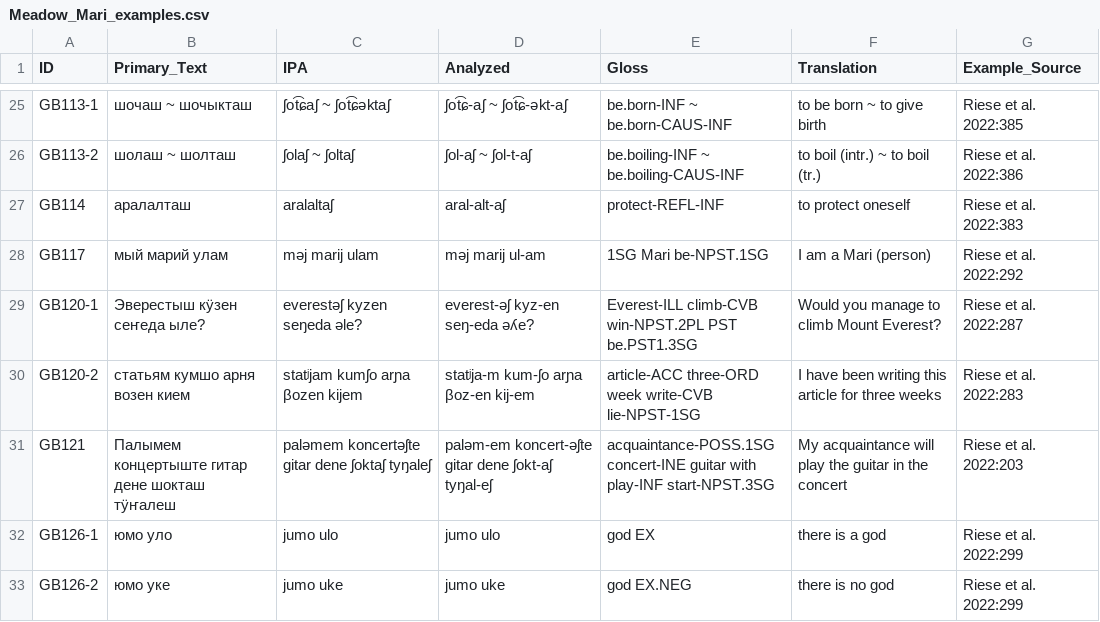
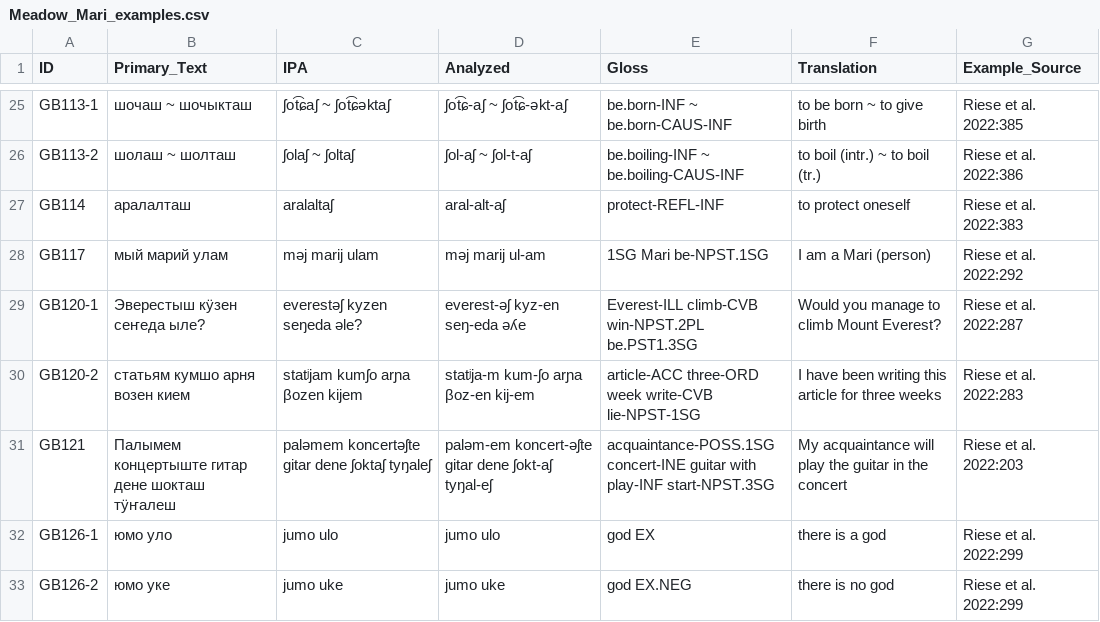
Before and after one commit to cldf-datasets/uratyp, a CSV file: raw/GB/language-tables/Meadow_Mari_examples.csv, drawn as a sheet; only a part is shown, gaps mark what is left out.

```diff
--- a/raw/GB/language-tables/Meadow_Mari_examples.csv
+++ b/raw/GB/language-tables/Meadow_Mari_examples.csv
@@ -28,3 +28,3 @@ GB114,аралалташ,aralaltaʃ,aral-alt-aʃ,protect-REFL-INF,to protect one
 GB117,мый марий улам,məj marij ulam,məj marij ul-am,1SG Mari be-NPST.1SG,I am a Mari (person),Riese et al. 2022:292
-GB120-1,Эверестыш кӱзен сеҥеда ыле?,everestəʃ kyzen seŋeda əle?,everest-əʃ kyz-en seŋ-eda əʎe?,Everest-ILL climb-CVB win-NPST.2PL PST be.PST1.3SG,Would you manage to climb Mount Everest?,Riese et al. 2022:287
+GB120-1,Эверестыш кӱзен сеҥеда ыле?,everestəʃ kyzen seŋeda əle?,everest-əʃ kyz-en seŋ-eda əʎe,Everest-ILL climb-CVB win-NPST.2PL be.PST1.3SG,Would you manage to climb Mount Everest?,Riese et al. 2022:287
 GB120-2,статьям кумшо арня возен кием,statʲjam kumʃo arɲa βozen kijem,statʲja-m kum-ʃo arɲa βoz-en kij-em,article-ACC three-ORD week write-CVB lie-NPST-1SG,I have been writing this article for three weeks,Riese et al. 2022:283
```
Also changed, not shown: raw/UT/language-tables/Hungarian_examples.csv, raw/UT/language-tables/North_Mansi_examples.csv.
